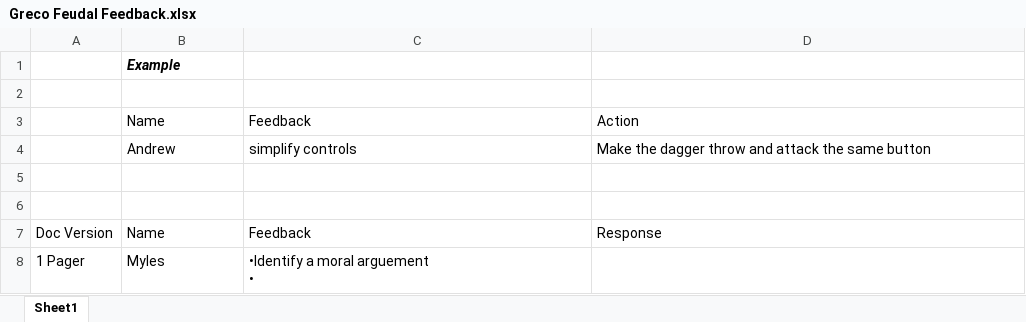
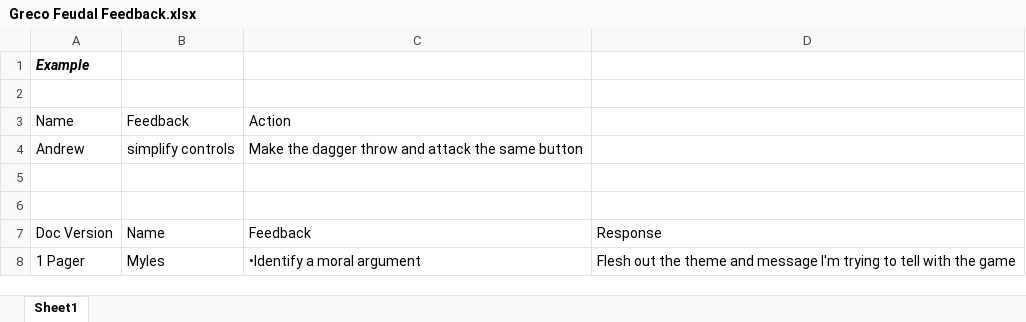
Before and after one commit to wbeaven/Williams_Backpack, an Excel workbook: AIE Year 2/Psychology and Economies/Greco Feudal Feedback.xlsx, sheet Sheet1, drawn as a sheet; values as stored, in another font and other column widths than the file's, no borders; removed rows and columns are numbered as before the commit, all else as after; ↵ is a line break in a cell; the diff names each change by its address in the sheet, - before the commit and + after, or states it on an @@ line.

```diff
--- a/AIE Year 2/Psychology and Economies/Greco Feudal Feedback.xlsx (sheet Sheet1)
+++ b/AIE Year 2/Psychology and Economies/Greco Feudal Feedback.xlsx (sheet Sheet1)
-row 1:  | Example
+row 1: Example
-row 3:  | Name | Feedback | Action
-row 4:  | Andrew | simplify controls | Make the dagger throw and attack the same button
+row 3: Name | Feedback | Action
+row 4: Andrew | simplify controls | Make the dagger throw and attack the same button
-C8: •Identify a moral arguement ↵ •
+C8: •Identify a moral argument
-D8: (empty)
+D8: Flesh out the theme and message I'm trying to tell with the game
```
Also changed, not shown: 2 other files.
